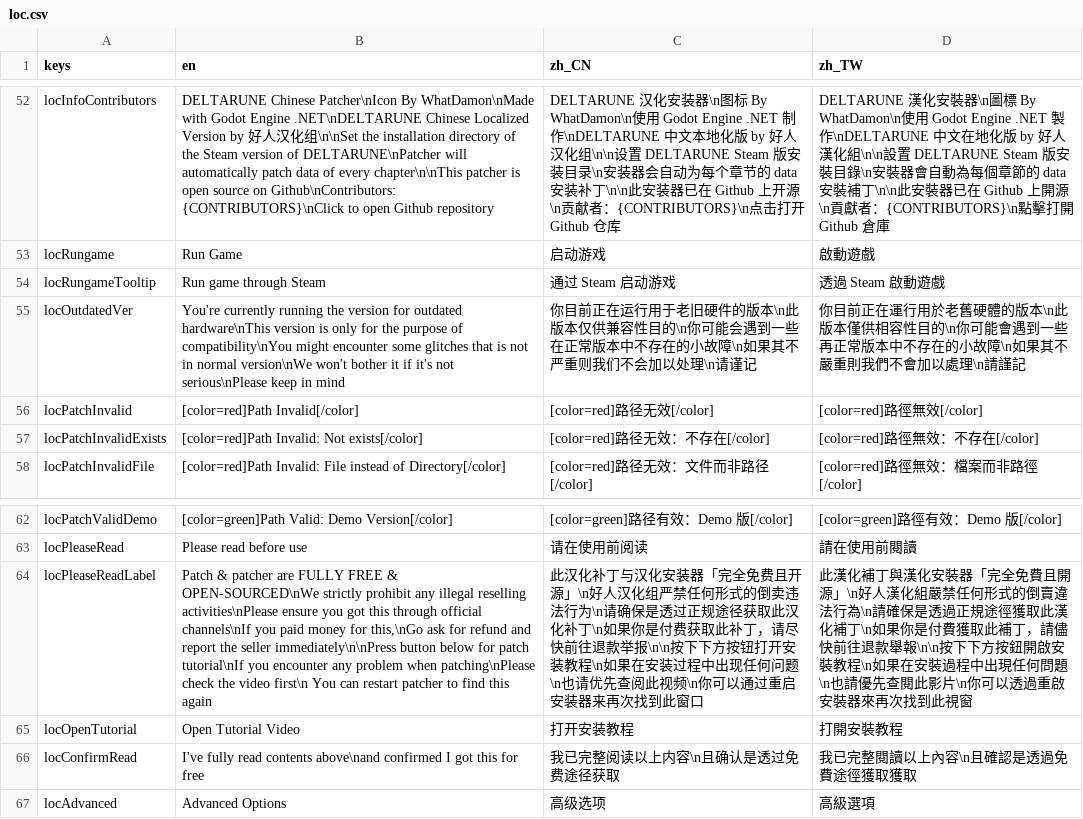
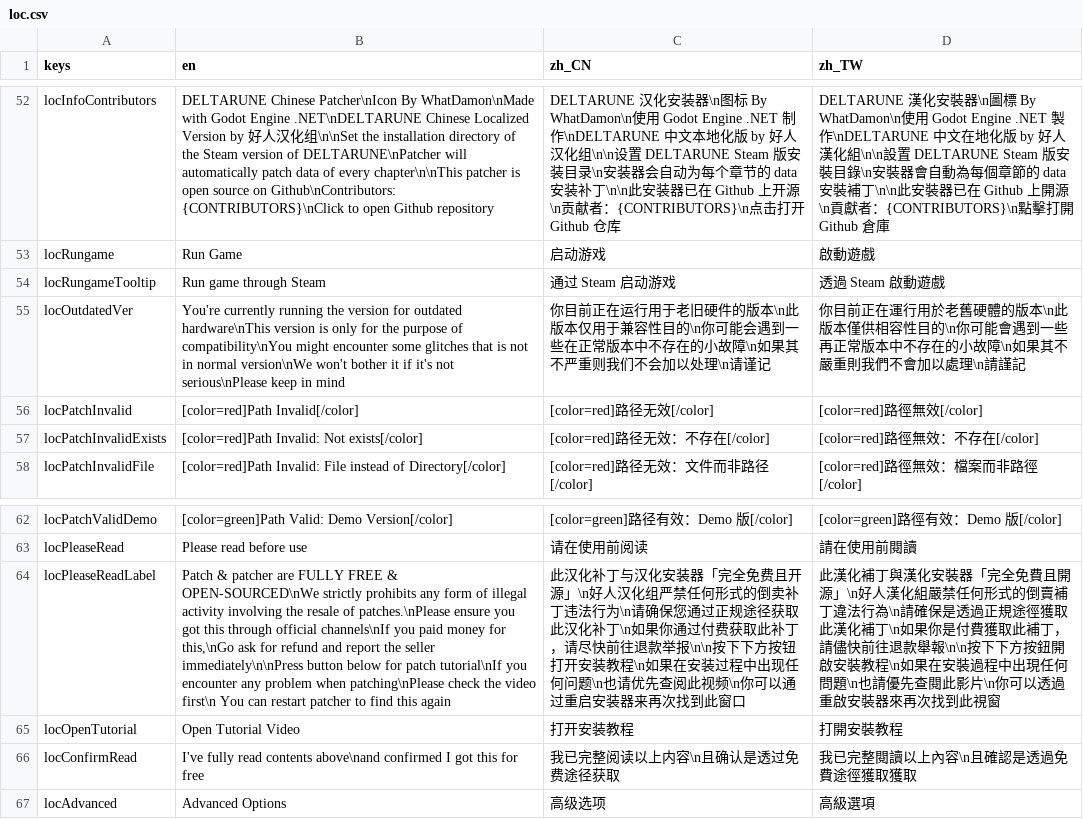
Before and after one commit to gm3dr/DeltaruneChinesePatcher, a CSV file: Locale/loc.csv, drawn as a sheet; only a part is shown, gaps mark what is left out; the diff names each change by its address in the sheet, - before the commit and + after, or states it on an @@ line.

```diff
--- a/Locale/loc.csv
+++ b/Locale/loc.csv
-C55 (zh_CN): …此版本仅供兼容性目…
+C55 (zh_CN): …此版本仅用于兼容性目…
-B64 (en): …OPEN-SOURCED\nWe strictly prohibit any illegal reselling activities\nPlease ensure you…
+B64 (en): …OPEN-SOURCED\nWe strictly prohibits any form of illegal activity involving the resale of patches.\nPlease ensure you…
-C64 (zh_CN): …式的倒卖违法行为\n请确保是透过正规途径获取此汉化补丁\n如果你是付费获取…
+C64 (zh_CN): …式的倒卖补丁违法行为\n请确保您通过正规途径获取此汉化补丁\n如果你通过付费获取…
-D64 (zh_TW): …式的倒賣違法行為…
+D64 (zh_TW): …式的倒賣補丁違法行為…
```
Also changed, not shown: 1 other file.
